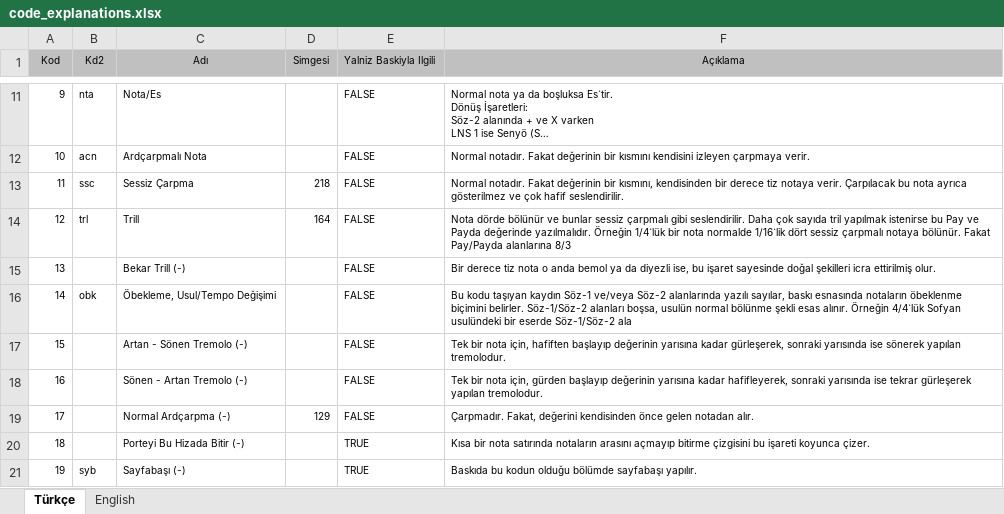
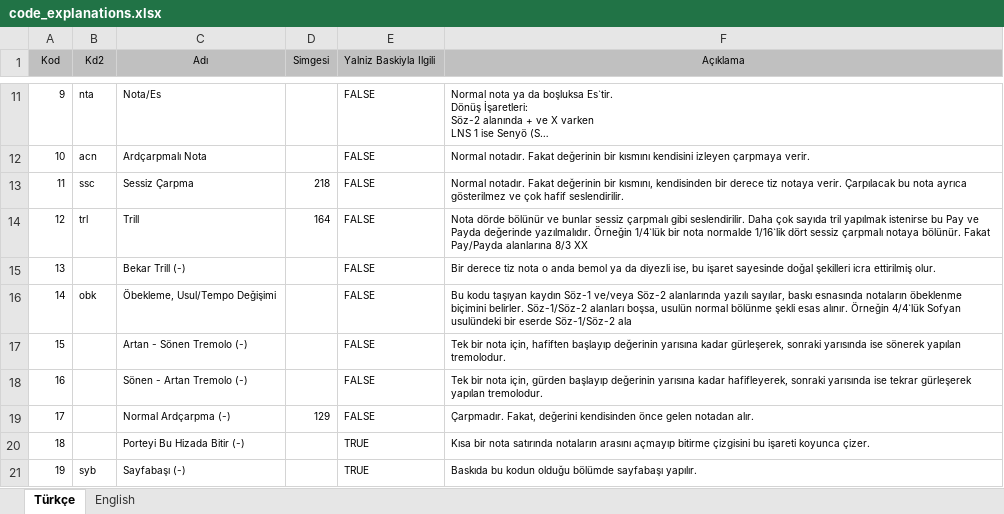
Before and after one commit to MTG/SymbTr, an Excel workbook: code_explanations.xlsx, sheet Türkçe, drawn as a sheet; only a part is shown, gaps mark what is left out; long unchanged cells end in …; values as stored, in another font and other column widths than the file's, no borders; the diff names each change by its address in the sheet, - before the commit and + after, or states it on an @@ line.

```diff
--- a/code_explanations.xlsx (sheet Türkçe)
+++ b/code_explanations.xlsx (sheet Türkçe)
-F14 (Açıklama): …alanlarına 8/3
+F14 (Açıklama): …alanlarına 8/3 XX
```
Also changed, not shown: sheet English.
